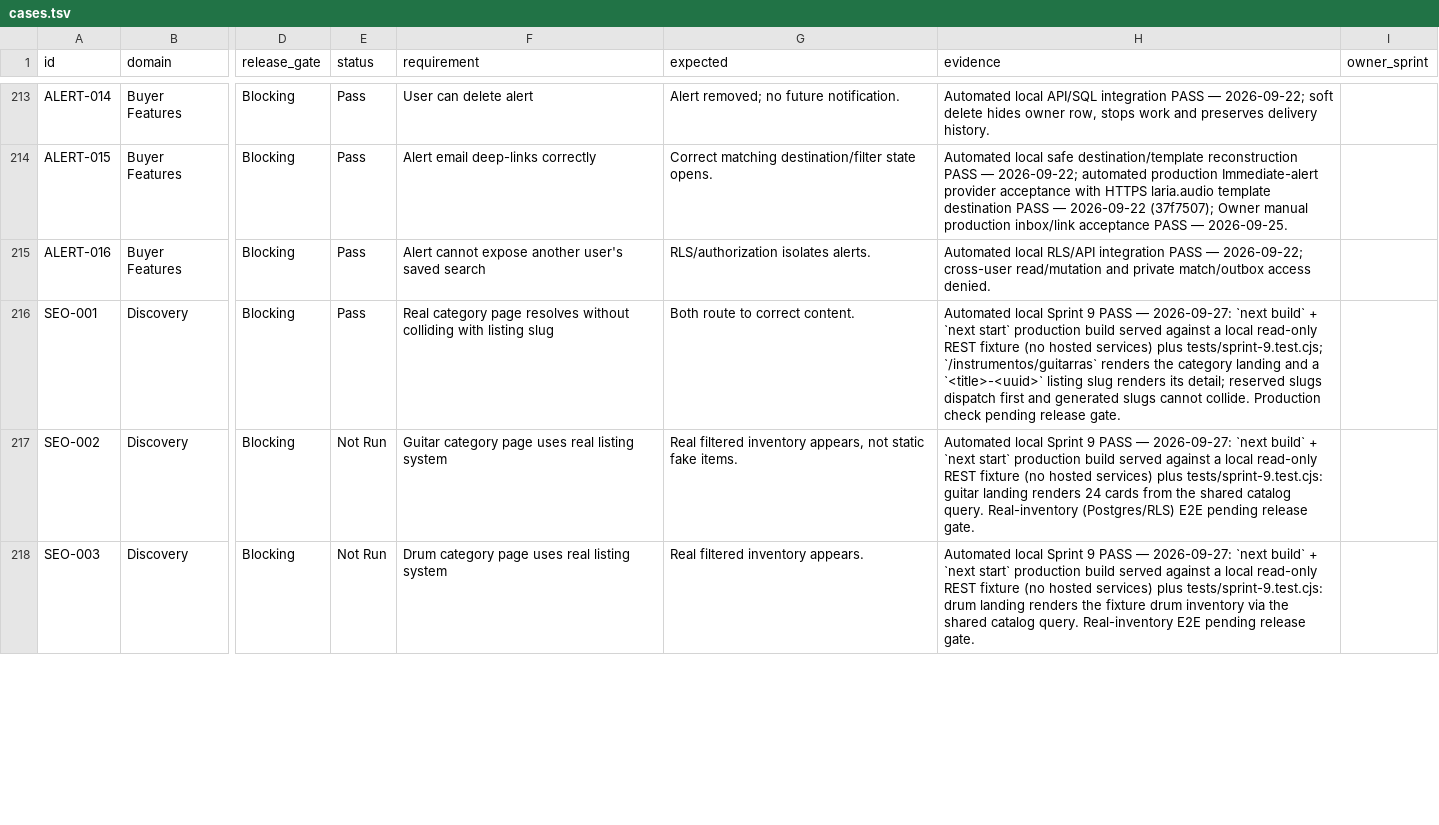
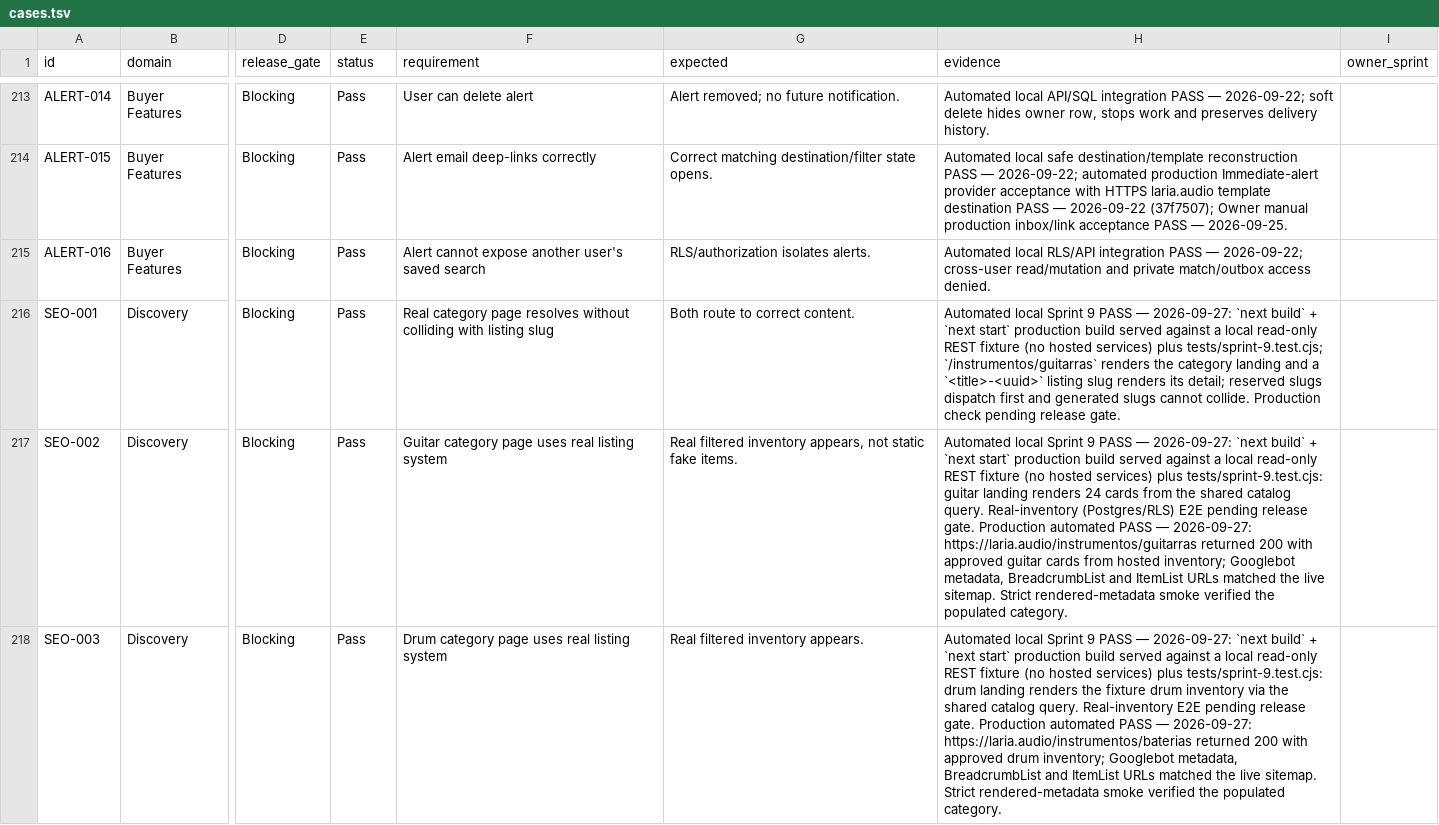
Before and after one commit to hpcamayo/mkt_instrumentos, a TSV file: acceptance/cases.tsv, drawn as a sheet; only a part is shown, gaps mark what is left out; the diff covers the shown part only; the diff names each change by its address in the sheet, - before the commit and + after, or states it on an @@ line.

Commit message:
test: recognize legacy listing slugs in Sprint 9 smoke

```diff
--- a/acceptance/cases.tsv
+++ b/acceptance/cases.tsv
-E217:E218 (status): Not Run
+E217:E218 (status): Pass
-H217 (evidence): …release gate.
+H217 (evidence): …release gate. Production automated PASS — 2026-09-27: https://laria.audio/instrumentos/guitarras returned 200 with approved guitar cards from hosted inventory; Googlebot metadata, BreadcrumbList and ItemList URLs matched the live sitemap. Strict rendered-metadata smoke verified the populated category.
-H218 (evidence): …release gate.
+H218 (evidence): …release gate. Production automated PASS — 2026-09-27: https://laria.audio/instrumentos/baterias returned 200 with approved drum inventory; Googlebot metadata, BreadcrumbList and ItemList URLs matched the live sitemap. Strict rendered-metadata smoke verified the populated category.
```
Also changed, not shown: 2 edited cells elsewhere in this file, 6 other files.
